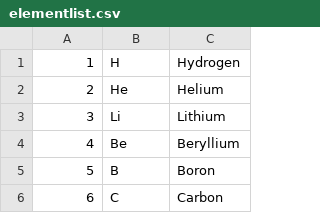
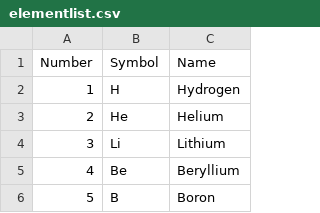
Before and after one commit to anotherasitis/PySol, a CSV file: elementlist.csv, drawn as a sheet; only a part is shown; the shorter side is filled out with more unchanged rows.

```diff
--- a/elementlist.csv
+++ b/elementlist.csv
@@ -1 +1,2 @@
+Number,Symbol,Name
 1,H,Hydrogen
```
Also changed, not shown: 8 other files.
